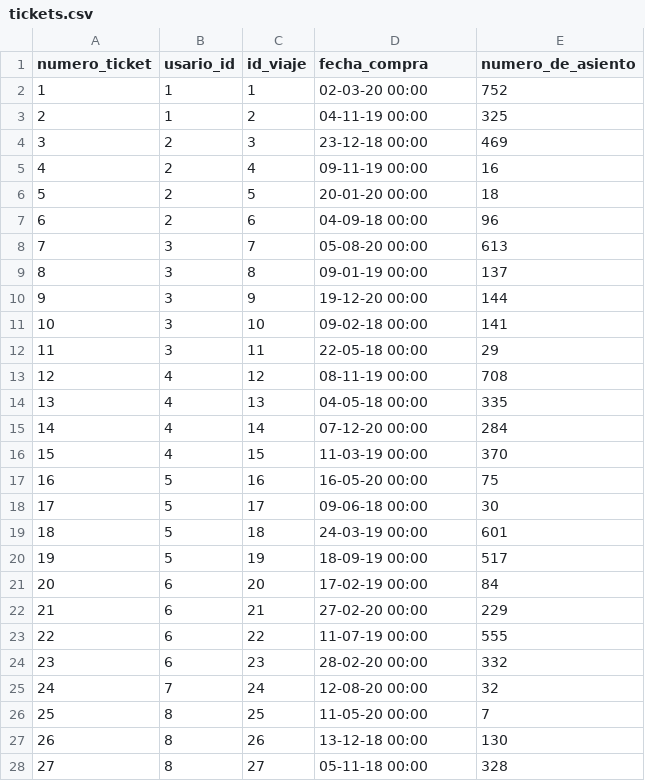
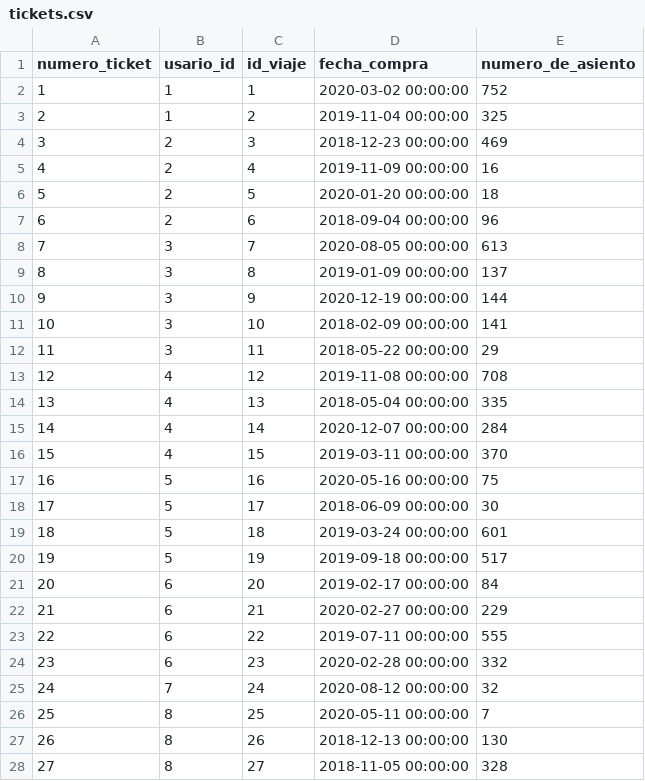
Before and after one commit to benjaurr/BasesDeDatos, a CSV file: Entrega2/datos_modificados/tickets.csv, drawn as a sheet; only a part is shown; the diff covers the shown part only.

```diff
--- a/Entrega2/datos_modificados/tickets.csv
+++ b/Entrega2/datos_modificados/tickets.csv
@@ -1,28 +1,28 @@
 numero_ticket,usario_id,id_viaje,fecha_compra,numero_de_asiento
-1,1,1,02-03-20 00:00,752
-2,1,2,04-11-19 00:00,325
-3,2,3,23-12-18 00:00,469
-4,2,4,09-11-19 00:00,16
-5,2,5,20-01-20 00:00,18
-6,2,6,04-09-18 00:00,96
-7,3,7,05-08-20 00:00,613
-8,3,8,09-01-19 00:00,137
-9,3,9,19-12-20 00:00,144
-10,3,10,09-02-18 00:00,141
-11,3,11,22-05-18 00:00,29
-12,4,12,08-11-19 00:00,708
-13,4,13,04-05-18 00:00,335
-14,4,14,07-12-20 00:00,284
-15,4,15,11-03-19 00:00,370
-16,5,16,16-05-20 00:00,75
-17,5,17,09-06-18 00:00,30
-18,5,18,24-03-19 00:00,601
-19,5,19,18-09-19 00:00,517
-20,6,20,17-02-19 00:00,84
-21,6,21,27-02-20 00:00,229
-22,6,22,11-07-19 00:00,555
-23,6,23,28-02-20 00:00,332
-24,7,24,12-08-20 00:00,32
-25,8,25,11-05-20 00:00,7
-26,8,26,13-12-18 00:00,130
-27,8,27,05-11-18 00:00,328
+1,1,1,2020-03-02 00:00:00,752
+2,1,2,2019-11-04 00:00:00,325
+3,2,3,2018-12-23 00:00:00,469
+4,2,4,2019-11-09 00:00:00,16
+5,2,5,2020-01-20 00:00:00,18
+6,2,6,2018-09-04 00:00:00,96
+7,3,7,2020-08-05 00:00:00,613
+8,3,8,2019-01-09 00:00:00,137
+9,3,9,2020-12-19 00:00:00,144
+10,3,10,2018-02-09 00:00:00,141
+11,3,11,2018-05-22 00:00:00,29
+12,4,12,2019-11-08 00:00:00,708
+13,4,13,2018-05-04 00:00:00,335
+14,4,14,2020-12-07 00:00:00,284
+15,4,15,2019-03-11 00:00:00,370
+16,5,16,2020-05-16 00:00:00,75
+17,5,17,2018-06-09 00:00:00,30
+18,5,18,2019-03-24 00:00:00,601
+19,5,19,2019-09-18 00:00:00,517
+20,6,20,2019-02-17 00:00:00,84
+21,6,21,2020-02-27 00:00:00,229
+22,6,22,2019-07-11 00:00:00,555
+23,6,23,2020-02-28 00:00:00,332
+24,7,24,2020-08-12 00:00:00,32
+25,8,25,2020-05-11 00:00:00,7
+26,8,26,2018-12-13 00:00:00,130
+27,8,27,2018-11-05 00:00:00,328
```
Also changed, not shown: 173 edited cells elsewhere in this file, Entrega2/datos_modificados/viajes.csv.
